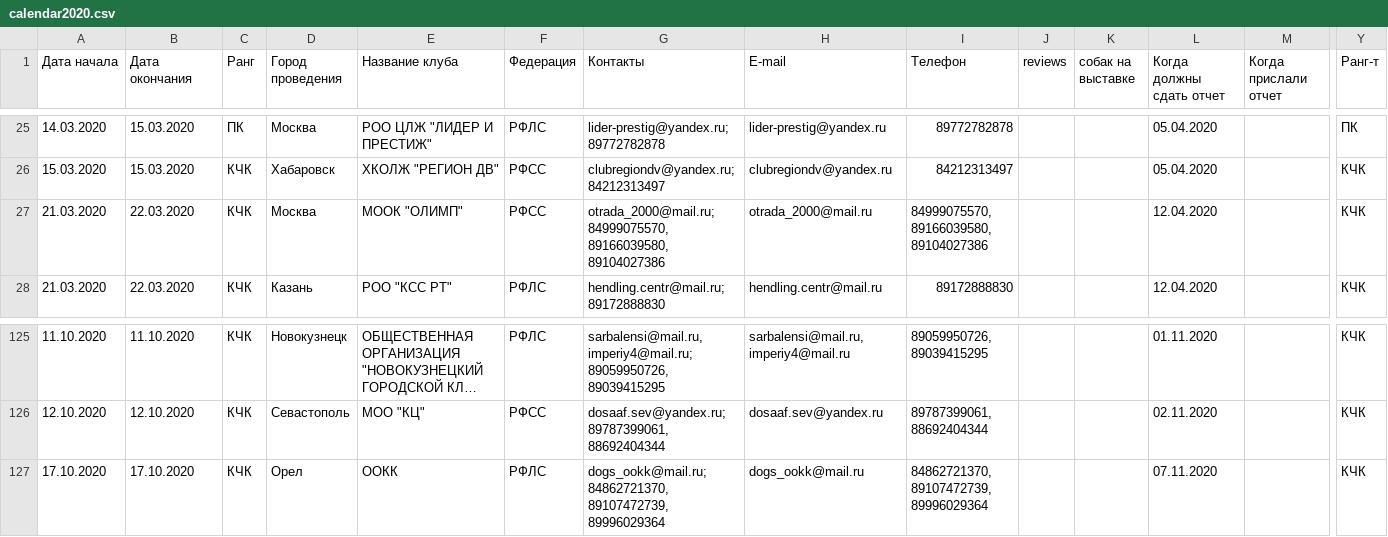
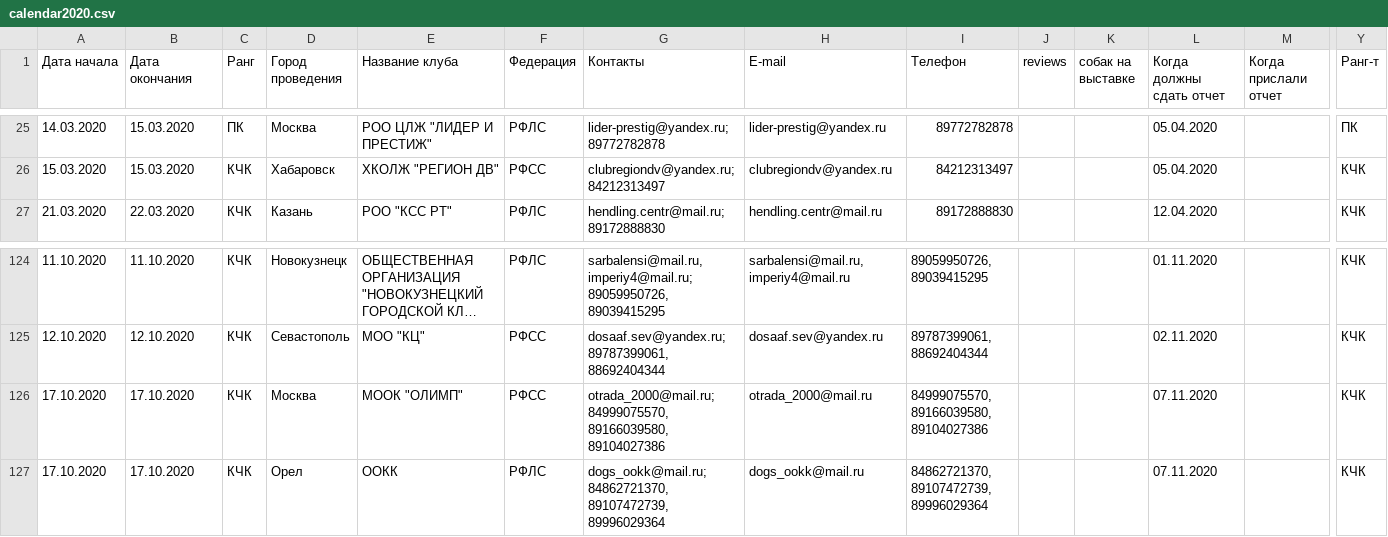
Before and after one commit to Itzamna/nkp-spitz, a CSV file: _data/calendar2020.csv, drawn as a sheet; only a part is shown, gaps mark what is left out; long unchanged cells end in …; removed rows and columns are numbered as before the commit, all else as after; rows hold the shown columns only; the diff names each change by its address in the sheet, - before the commit and + after, or states it on an @@ line.

Commit message:
update info

```diff
--- a/_data/calendar2020.csv
+++ b/_data/calendar2020.csv
-row 27: 21.03.2020 | 22.03.2020 | КЧК | Москва | МООК "ОЛИМП" | РФСС | otrada_2000@mail.ru; 84999075570, 89166039580, 89104027386 | otrada_2000@mail.ru | 84999075570, 89166039580, 89104027386 |  |  | 12.04.2020 |  | КЧК
+row 126: 17.10.2020 | 17.10.2020 | КЧК | Москва | МООК "ОЛИМП" | РФСС | otrada_2000@mail.ru; 84999075570, 89166039580, 89104027386 | otrada_2000@mail.ru | 84999075570, 89166039580, 89104027386 |  |  | 07.11.2020 |  | КЧК
```
